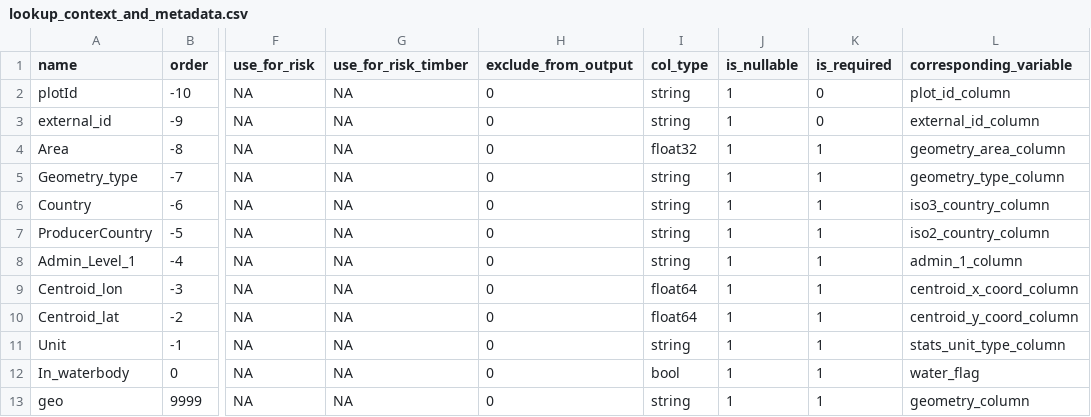
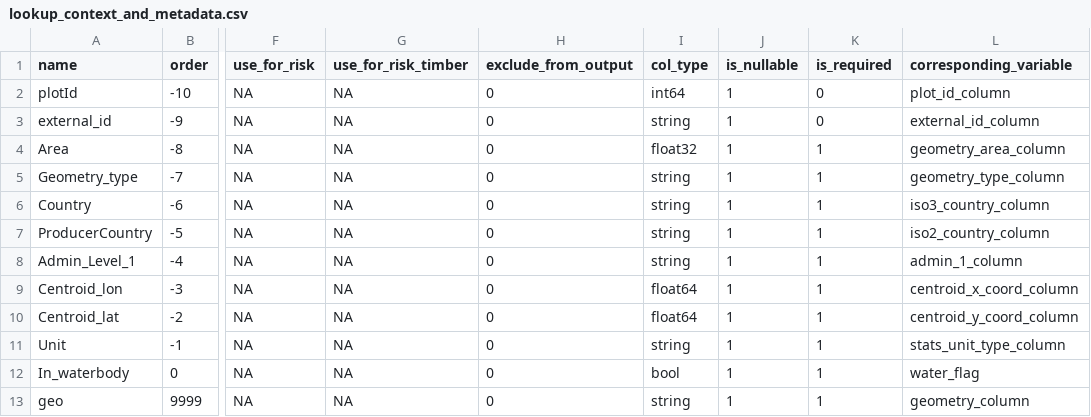
Before and after one commit to forestdatapartnership/whisp, a CSV file: src/openforis_whisp/parameters/lookup_context_and_metadata.csv, drawn as a sheet; only a part is shown, gaps mark what is left out; the diff names each change by its address in the sheet, - before the commit and + after, or states it on an @@ line.

```diff
--- a/src/openforis_whisp/parameters/lookup_context_and_metadata.csv
+++ b/src/openforis_whisp/parameters/lookup_context_and_metadata.csv
-I2 (col_type): string
+I2 (col_type): int64
```
Also changed, not shown: 1 other file.
